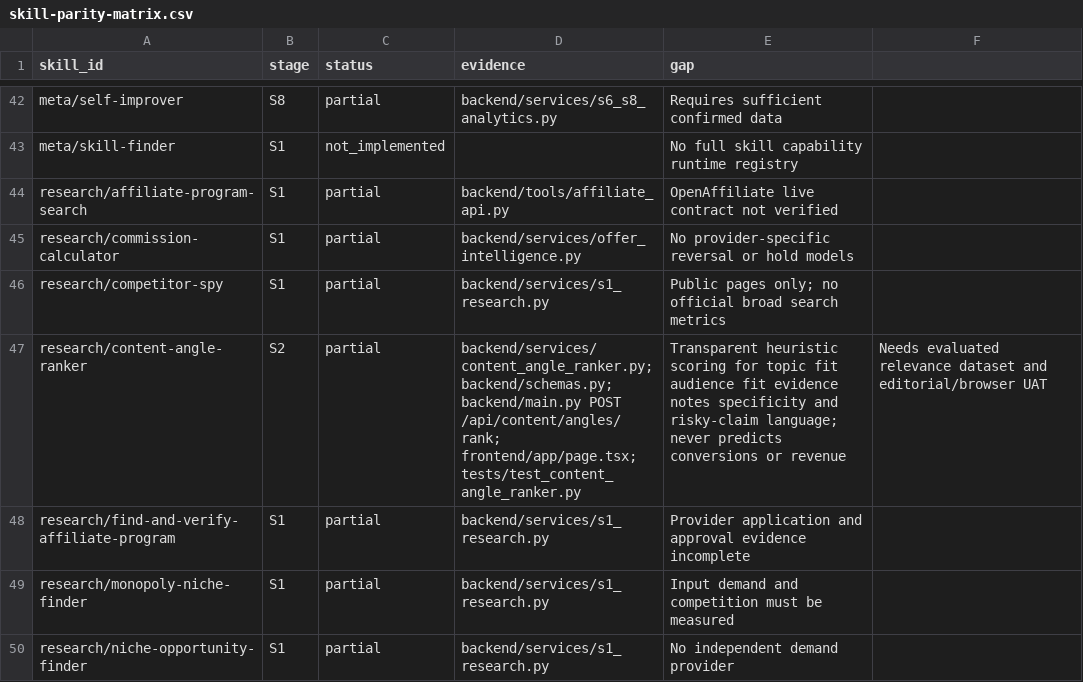
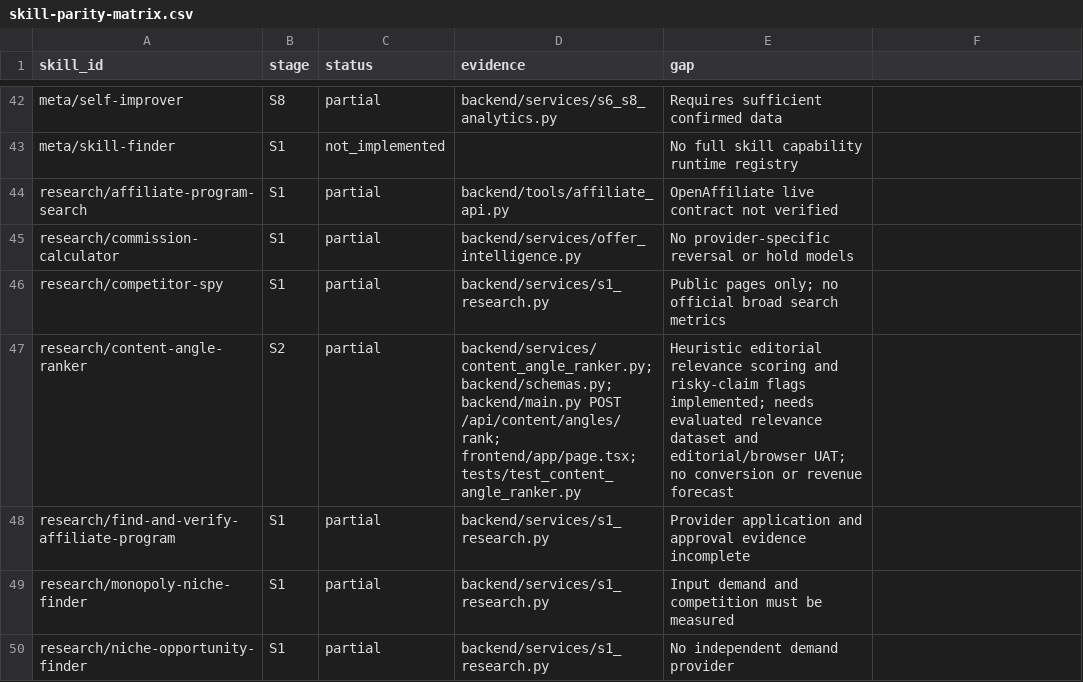
Before and after one commit to AITECHPRODUCTS/Project1, a CSV file: docs/skill-parity-matrix.csv, drawn as a sheet; only a part is shown, gaps mark what is left out.

Commit message:
docs: correct content angle parity matrix columns

```diff
--- a/docs/skill-parity-matrix.csv
+++ b/docs/skill-parity-matrix.csv
@@ -46,3 +46,3 @@ research/commission-calculator,S1,partial,backend/services/offer_intelligence.py
 research/competitor-spy,S1,partial,backend/services/s1_research.py,Public pages only; no official broad search metrics
-research/content-angle-ranker,S2,partial,backend/services/content_angle_ranker.py; backend/schemas.py; backend/main.py POST /api/content/angles/rank; frontend/app/page.tsx; tests/test_content_angle_ranker.py,Transparent heuristic scoring for topic fit audience fit evidence notes specificity and risky-claim language; never predicts conversions or revenue,Needs evaluated relevance dataset and editorial/browser UAT
+research/content-angle-ranker,S2,partial,backend/services/content_angle_ranker.py; backend/schemas.py; backend/main.py POST /api/content/angles/rank; frontend/app/page.tsx; tests/test_content_angle_ranker.py,"Heuristic editorial relevance scoring and risky-claim flags implemented; needs evaluated relevance dataset and editorial/browser UAT; no conversion or revenue forecast"
 research/find-and-verify-affiliate-program,S1,partial,backend/services/s1_research.py,Provider application and approval evidence incomplete
```
